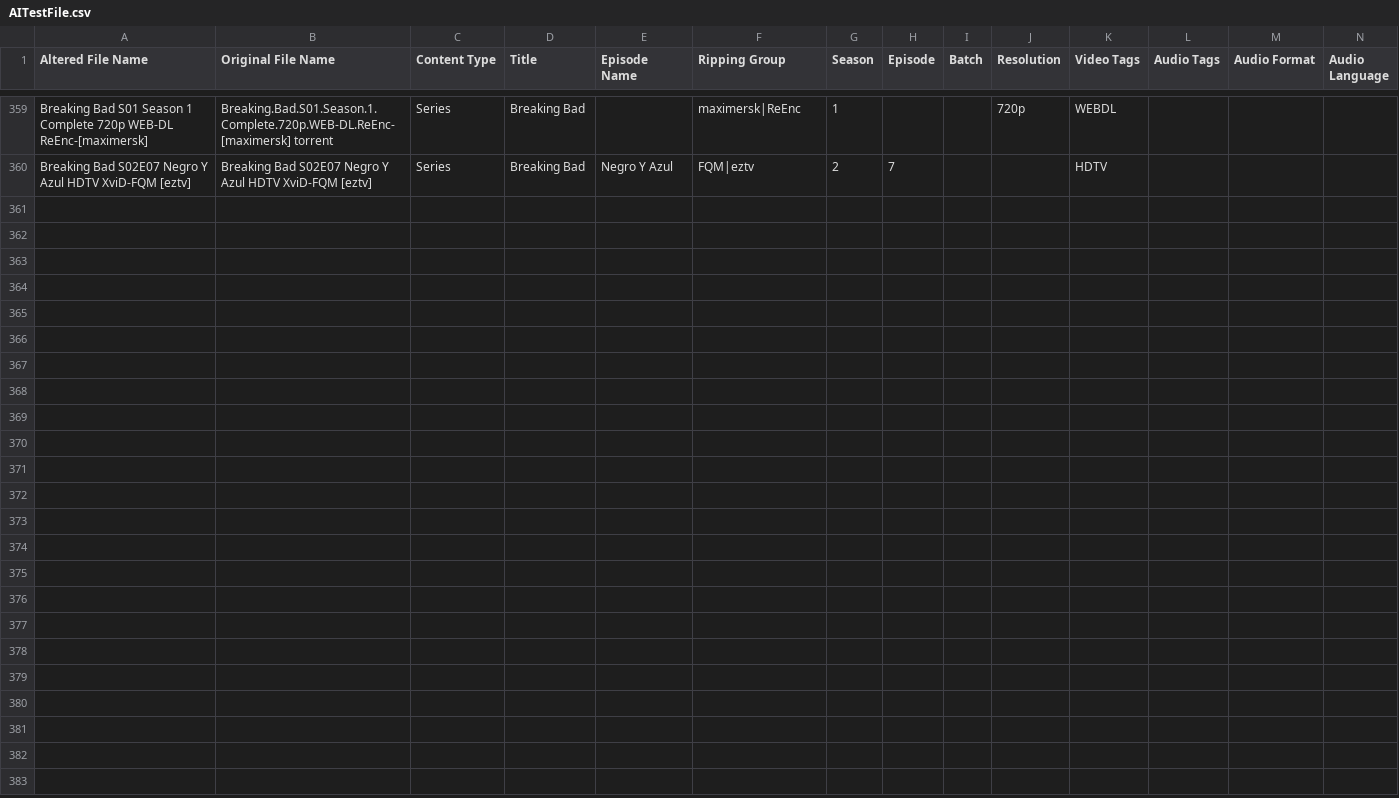
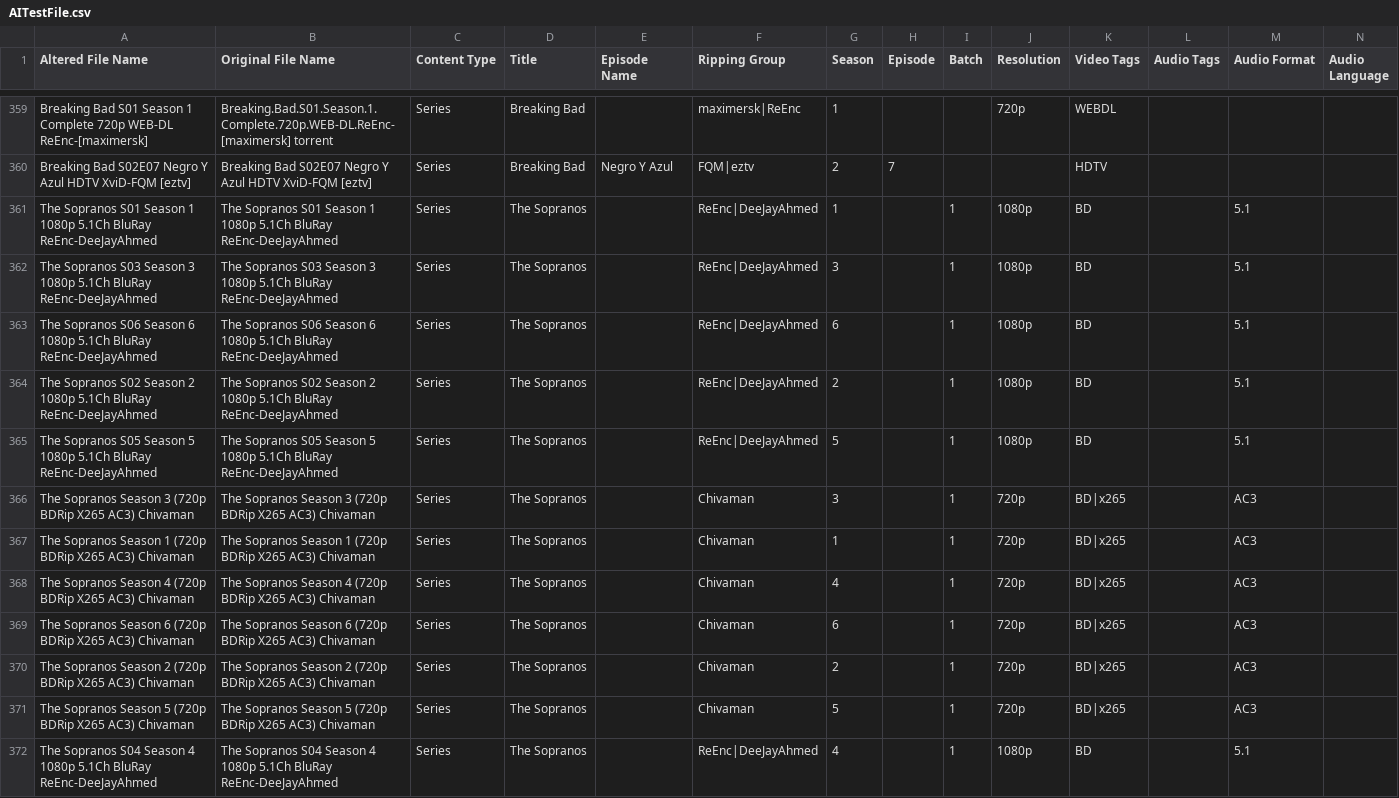
Before and after one commit to Archmonger/Xanadu-Parse, a CSV file: build-Xanadu-Desktop_Qt_5_12_2_MSVC2017_32bit-Debug/debug/AITestFile.csv, drawn as a sheet; only a part is shown, gaps mark what is left out; rows hold the shown columns only; the diff names each change by its address in the sheet, - before the commit and + after, or states it on an @@ line.

```diff
--- a/build-Xanadu-Desktop_Qt_5_12_2_MSVC2017_32bit-Debug/debug/AITestFile.csv
+++ b/build-Xanadu-Desktop_Qt_5_12_2_MSVC2017_32bit-Debug/debug/AITestFile.csv
+row 361: The Sopranos S01 Season 1 1080p 5.1Ch BluRay ReEnc-DeeJayAhmed | The Sopranos S01 Season 1 1080p 5.1Ch BluRay ReEnc-DeeJayAhmed | Series | The Sopranos |  | ReEnc|DeeJayAhmed | 1 |  | 1 | 1080p | BD |  | 5.1
+row 362: The Sopranos S03 Season 3 1080p 5.1Ch BluRay ReEnc-DeeJayAhmed | The Sopranos S03 Season 3 1080p 5.1Ch BluRay ReEnc-DeeJayAhmed | Series | The Sopranos |  | ReEnc|DeeJayAhmed | 3 |  | 1 | 1080p | BD |  | 5.1
+row 363: The Sopranos S06 Season 6 1080p 5.1Ch BluRay ReEnc-DeeJayAhmed | The Sopranos S06 Season 6 1080p 5.1Ch BluRay ReEnc-DeeJayAhmed | Series | The Sopranos |  | ReEnc|DeeJayAhmed | 6 |  | 1 | 1080p | BD |  | 5.1
+row 364: The Sopranos S02 Season 2 1080p 5.1Ch BluRay ReEnc-DeeJayAhmed | The Sopranos S02 Season 2 1080p 5.1Ch BluRay ReEnc-DeeJayAhmed | Series | The Sopranos |  | ReEnc|DeeJayAhmed | 2 |  | 1 | 1080p | BD |  | 5.1
+row 365: The Sopranos S05 Season 5 1080p 5.1Ch BluRay ReEnc-DeeJayAhmed | The Sopranos S05 Season 5 1080p 5.1Ch BluRay ReEnc-DeeJayAhmed | Series | The Sopranos |  | ReEnc|DeeJayAhmed | 5 |  | 1 | 1080p | BD |  | 5.1
+row 366: The Sopranos Season 3 (720p BDRip X265 AC3) Chivaman | The Sopranos Season 3 (720p BDRip X265 AC3) Chivaman | Series | The Sopranos |  | Chivaman | 3 |  | 1 | 720p | BD|x265 |  | AC3
+row 367: The Sopranos Season 1 (720p BDRip X265 AC3) Chivaman | The Sopranos Season 1 (720p BDRip X265 AC3) Chivaman | Series | The Sopranos |  | Chivaman | 1 |  | 1 | 720p | BD|x265 |  | AC3
+row 368: The Sopranos Season 4 (720p BDRip X265 AC3) Chivaman | The Sopranos Season 4 (720p BDRip X265 AC3) Chivaman | Series | The Sopranos |  | Chivaman | 4 |  | 1 | 720p | BD|x265 |  | AC3
+row 369: The Sopranos Season 6 (720p BDRip X265 AC3) Chivaman | The Sopranos Season 6 (720p BDRip X265 AC3) Chivaman | Series | The Sopranos |  | Chivaman | 6 |  | 1 | 720p | BD|x265 |  | AC3
+row 370: The Sopranos Season 2 (720p BDRip X265 AC3) Chivaman | The Sopranos Season 2 (720p BDRip X265 AC3) Chivaman | Series | The Sopranos |  | Chivaman | 2 |  | 1 | 720p | BD|x265 |  | AC3
+row 371: The Sopranos Season 5 (720p BDRip X265 AC3) Chivaman | The Sopranos Season 5 (720p BDRip X265 AC3) Chivaman | Series | The Sopranos |  | Chivaman | 5 |  | 1 | 720p | BD|x265 |  | AC3
+row 372: The Sopranos S04 Season 4 1080p 5.1Ch BluRay ReEnc-DeeJayAhmed | The Sopranos S04 Season 4 1080p 5.1Ch BluRay ReEnc-DeeJayAhmed | Series | The Sopranos |  | ReEnc|DeeJayAhmed | 4 |  | 1 | 1080p | BD |  | 5.1
```
Also changed, not shown: 1 other file.
